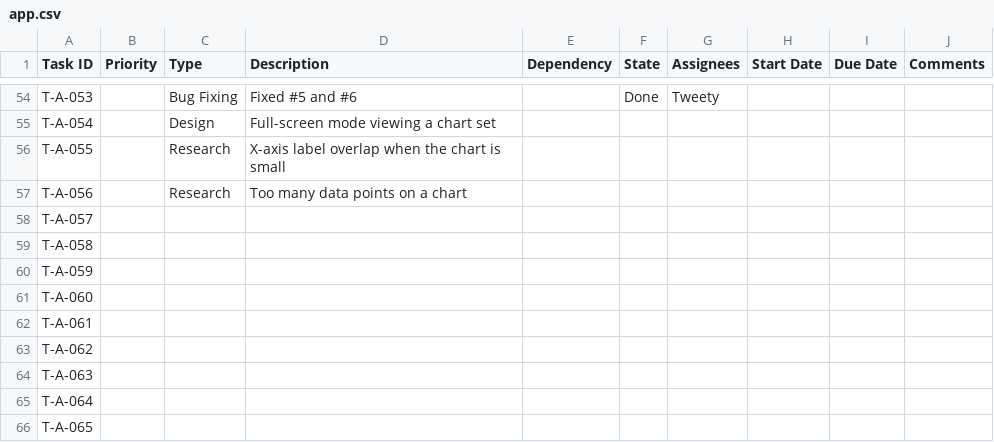
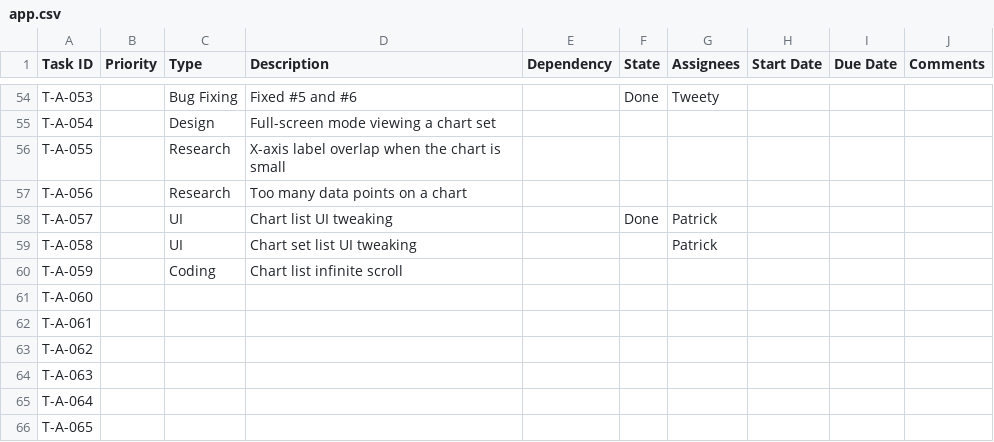
Before and after one commit to CVBDL/EagleEye-Docs, a CSV file: tasks/app.csv, drawn as a sheet; only a part is shown, gaps mark what is left out.

Commit message:
update tasks

```diff
--- a/tasks/app.csv
+++ b/tasks/app.csv
@@ -57,5 +57,5 @@ T-A-055,,Research,X-axis label overlap when the chart is small,,,,,,
 T-A-056,,Research,Too many data points on a chart,,,,,,
-T-A-057,,,,,,,,,
-T-A-058,,,,,,,,,
-T-A-059,,,,,,,,,
+T-A-057,,UI,Chart list UI tweaking,,Done,Patrick,,,
+T-A-058,,UI,Chart set list UI tweaking,,,Patrick,,,
+T-A-059,,Coding,Chart list infinite scroll,,,,,,
 T-A-060,,,,,,,,,
```
